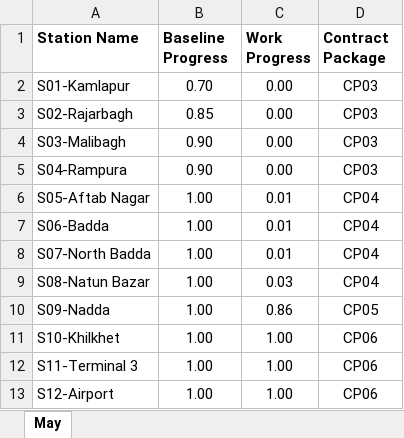
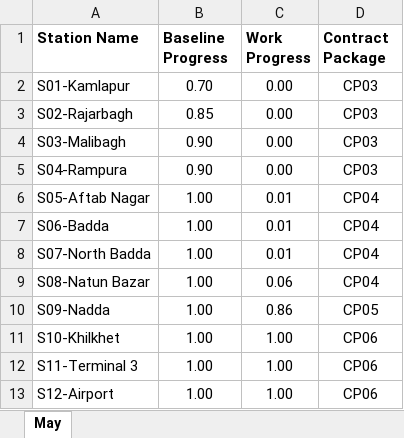
Before and after one commit to ikReza/mrtl1_utility, an Excel workbook: data/progress.xlsx, sheet May, drawn as a sheet; values as stored, in another font and other column widths than the file's, no borders; the diff names each change by its address in the sheet, - before the commit and + after, or states it on an @@ line.

Commit message:
update report-29

```diff
--- a/data/progress.xlsx (sheet May)
+++ b/data/progress.xlsx (sheet May)
-C9 (Work Progress): 0.03
+C9 (Work Progress): 0.06
```
